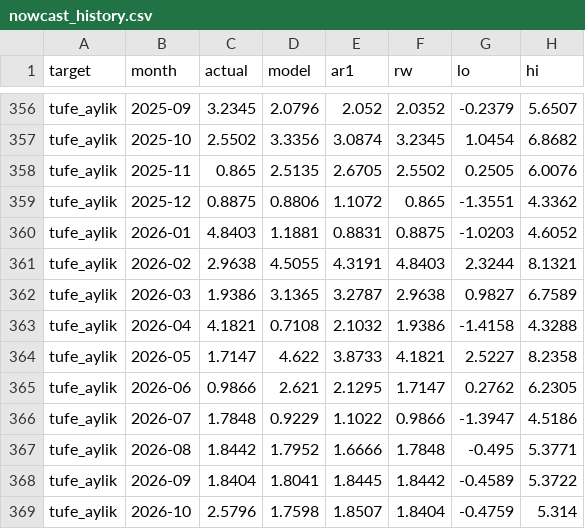
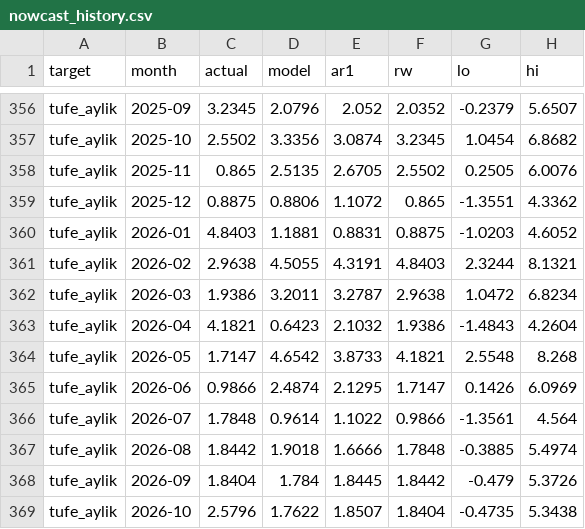
Before and after one commit to ekizilkaya/dii-ekonomik-hava-raporu, a CSV file: data/nowcast_history.csv, drawn as a sheet; only a part is shown, gaps mark what is left out; the diff covers the shown part only.

```diff
--- a/data/nowcast_history.csv
+++ b/data/nowcast_history.csv
@@ -361,9 +361,9 @@ tufe_aylik,2026-01,4.8403,1.1881,0.8831,0.8875,-1.0203,4.6052
 tufe_aylik,2026-02,2.9638,4.5055,4.3191,4.8403,2.3244,8.1321
-tufe_aylik,2026-03,1.9386,3.1365,3.2787,2.9638,0.9827,6.7589
-tufe_aylik,2026-04,4.1821,0.7108,2.1032,1.9386,-1.4158,4.3288
-tufe_aylik,2026-05,1.7147,4.622,3.8733,4.1821,2.5227,8.2358
-tufe_aylik,2026-06,0.9866,2.621,2.1295,1.7147,0.2762,6.2305
-tufe_aylik,2026-07,1.7848,0.9229,1.1022,0.9866,-1.3947,4.5186
-tufe_aylik,2026-08,1.8442,1.7952,1.6666,1.7848,-0.495,5.3771
-tufe_aylik,2026-09,1.8404,1.8041,1.8445,1.8442,-0.4589,5.3722
-tufe_aylik,2026-10,2.5796,1.7598,1.8507,1.8404,-0.4759,5.314
+tufe_aylik,2026-03,1.9386,3.2011,3.2787,2.9638,1.0472,6.8234
+tufe_aylik,2026-04,4.1821,0.6423,2.1032,1.9386,-1.4843,4.2604
+tufe_aylik,2026-05,1.7147,4.6542,3.8733,4.1821,2.5548,8.268
+tufe_aylik,2026-06,0.9866,2.4874,2.1295,1.7147,0.1426,6.0969
+tufe_aylik,2026-07,1.7848,0.9614,1.1022,0.9866,-1.3561,4.564
+tufe_aylik,2026-08,1.8442,1.9018,1.6666,1.7848,-0.3885,5.4974
+tufe_aylik,2026-09,1.8404,1.784,1.8445,1.8442,-0.479,5.3726
+tufe_aylik,2026-10,2.5796,1.7622,1.8507,1.8404,-0.4735,5.3438
```
Also changed, not shown: 147 edited cells elsewhere in this file, data/clusters_weekly.csv, data/signal.csv, 3 other files.
